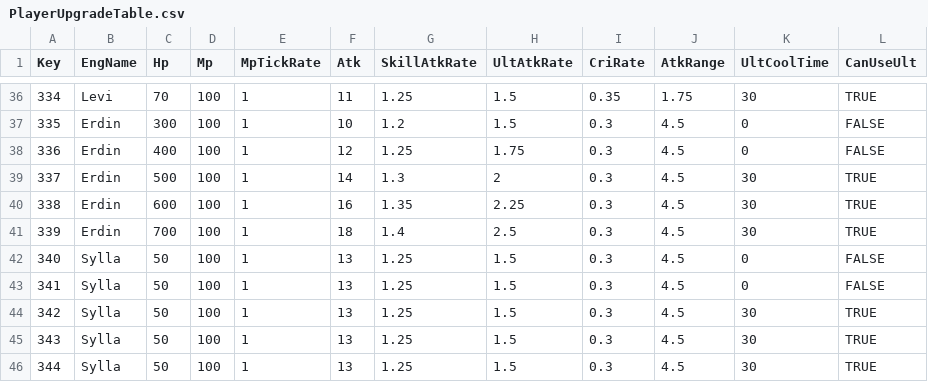
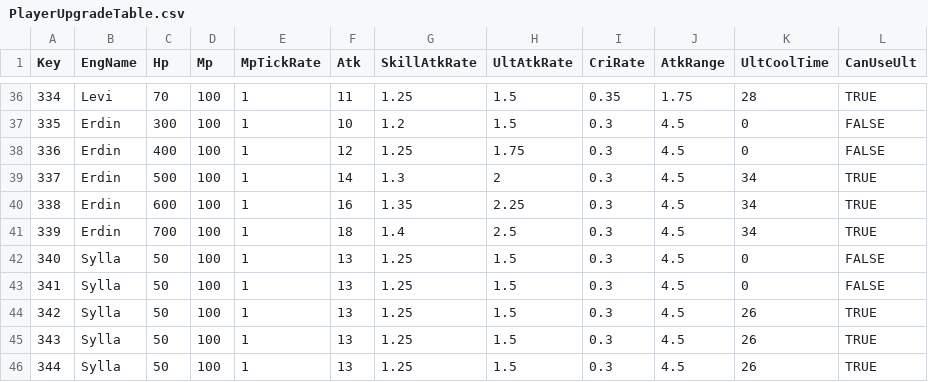
Before and after one commit to sh98923/seonan_Trickal, a CSV file: Assets/Resources/Tables/PlayerUpgradeTable.csv, drawn as a sheet; only a part is shown, gaps mark what is left out; the diff covers the shown part only.

```diff
--- a/Assets/Resources/Tables/PlayerUpgradeTable.csv
+++ b/Assets/Resources/Tables/PlayerUpgradeTable.csv
@@ -36,11 +36,11 @@ Key,EngName,Hp,Mp,MpTickRate,Atk,SkillAtkRate,UltAtkRate,CriRate,AtkRange,UltCoo
-334,Levi,70,100,1,11,1.25,1.5,0.35,1.75,30,TRUE
+334,Levi,70,100,1,11,1.25,1.5,0.35,1.75,28,TRUE
 335,Erdin,300,100,1,10,1.2,1.5,0.3,4.5,0,FALSE
 336,Erdin,400,100,1,12,1.25,1.75,0.3,4.5,0,FALSE
-337,Erdin,500,100,1,14,1.3,2,0.3,4.5,30,TRUE
-338,Erdin,600,100,1,16,1.35,2.25,0.3,4.5,30,TRUE
-339,Erdin,700,100,1,18,1.4,2.5,0.3,4.5,30,TRUE
+337,Erdin,500,100,1,14,1.3,2,0.3,4.5,34,TRUE
+338,Erdin,600,100,1,16,1.35,2.25,0.3,4.5,34,TRUE
+339,Erdin,700,100,1,18,1.4,2.5,0.3,4.5,34,TRUE
 340,Sylla,50,100,1,13,1.25,1.5,0.3,4.5,0,FALSE
 341,Sylla,50,100,1,13,1.25,1.5,0.3,4.5,0,FALSE
-342,Sylla,50,100,1,13,1.25,1.5,0.3,4.5,30,TRUE
-343,Sylla,50,100,1,13,1.25,1.5,0.3,4.5,30,TRUE
-344,Sylla,50,100,1,13,1.25,1.5,0.3,4.5,30,TRUE
+342,Sylla,50,100,1,13,1.25,1.5,0.3,4.5,26,TRUE
+343,Sylla,50,100,1,13,1.25,1.5,0.3,4.5,26,TRUE
+344,Sylla,50,100,1,13,1.25,1.5,0.3,4.5,26,TRUE
```
Also changed, not shown: 17 edited cells elsewhere in this file, 18 other files.
